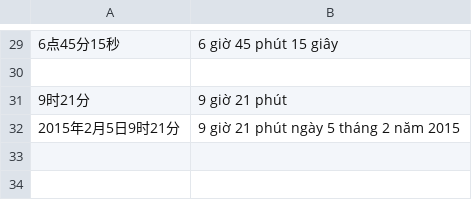
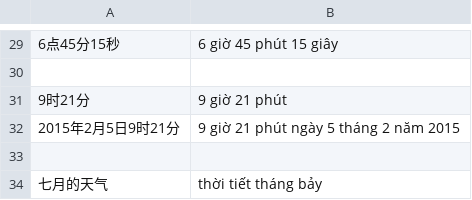
Before and after one commit to n-pn/chivi, a TSV file: spec/engine/cases/time-and-date.tsv, drawn as a sheet; only a part is shown, gaps mark what is left out.

```diff
--- a/spec/engine/cases/time-and-date.tsv
+++ b/spec/engine/cases/time-and-date.tsv
@@ -32 +32,3 @@
 2015年2月5日9时21分	9 giờ 21 phút ngày 5 tháng 2 năm 2015
+
+七月的天气	thời tiết tháng bảy
```
Also changed, not shown: 17 other files.
